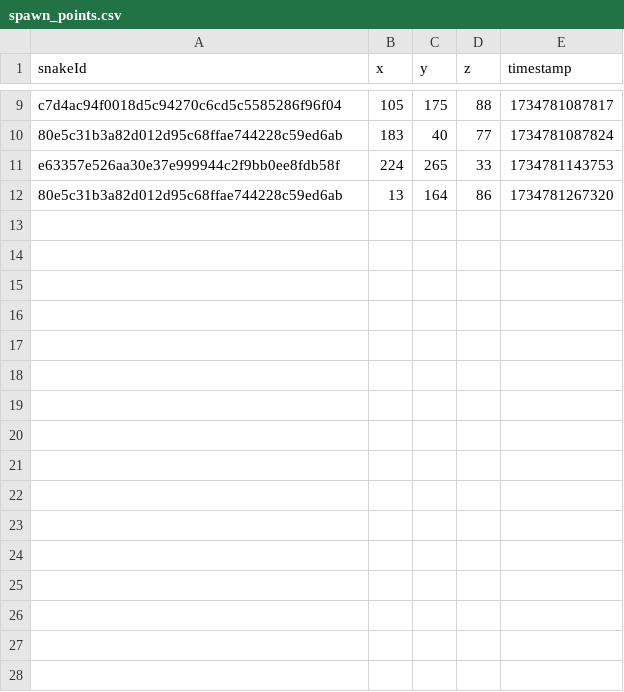
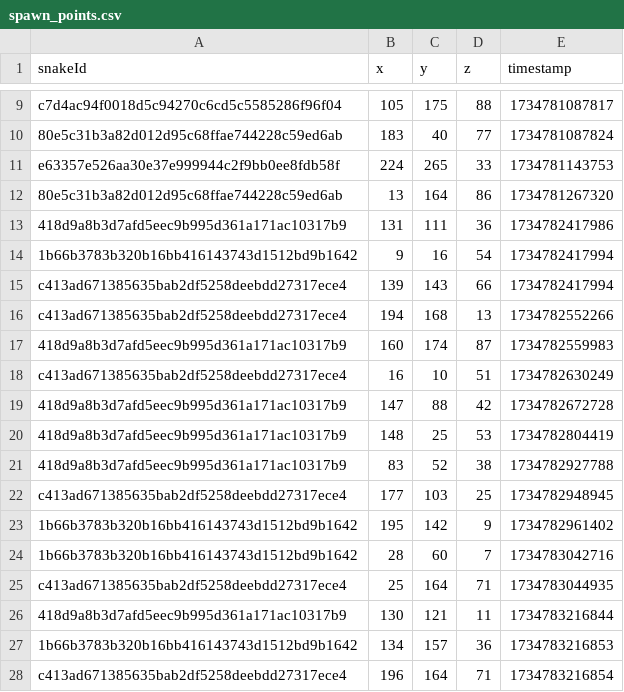
Before and after one commit to Daniil-Tiunchyk/Hackathons-DatsTeam, a CSV file: spawn_points.csv, drawn as a sheet; only a part is shown, gaps mark what is left out; the diff names each change by its address in the sheet, - before the commit and + after, or states it on an @@ line.

Commit message:
Update spawn_points.csv

```diff
--- a/spawn_points.csv
+++ b/spawn_points.csv
+row 13: 418d9a8b3d7afd5eec9b995d361a171ac10317b9 | 131 | 111 | 36 | 1734782417986
+row 14: 1b66b3783b320b16bb416143743d1512bd9b1642 | 9 | 16 | 54 | 1734782417994
+row 15: c413ad671385635bab2df5258deebdd27317ece4 | 139 | 143 | 66 | 1734782417994
+row 16: c413ad671385635bab2df5258deebdd27317ece4 | 194 | 168 | 13 | 1734782552266
+row 17: 418d9a8b3d7afd5eec9b995d361a171ac10317b9 | 160 | 174 | 87 | 1734782559983
+row 18: c413ad671385635bab2df5258deebdd27317ece4 | 16 | 10 | 51 | 1734782630249
+row 19: 418d9a8b3d7afd5eec9b995d361a171ac10317b9 | 147 | 88 | 42 | 1734782672728
+row 20: 418d9a8b3d7afd5eec9b995d361a171ac10317b9 | 148 | 25 | 53 | 1734782804419
+row 21: 418d9a8b3d7afd5eec9b995d361a171ac10317b9 | 83 | 52 | 38 | 1734782927788
+row 22: c413ad671385635bab2df5258deebdd27317ece4 | 177 | 103 | 25 | 1734782948945
+row 23: 1b66b3783b320b16bb416143743d1512bd9b1642 | 195 | 142 | 9 | 1734782961402
+row 24: 1b66b3783b320b16bb416143743d1512bd9b1642 | 28 | 60 | 7 | 1734783042716
+row 25: c413ad671385635bab2df5258deebdd27317ece4 | 25 | 164 | 71 | 1734783044935
+row 26: 418d9a8b3d7afd5eec9b995d361a171ac10317b9 | 130 | 121 | 11 | 1734783216844
+row 27: 1b66b3783b320b16bb416143743d1512bd9b1642 | 134 | 157 | 36 | 1734783216853
+row 28: c413ad671385635bab2df5258deebdd27317ece4 | 196 | 164 | 71 | 1734783216854
```
